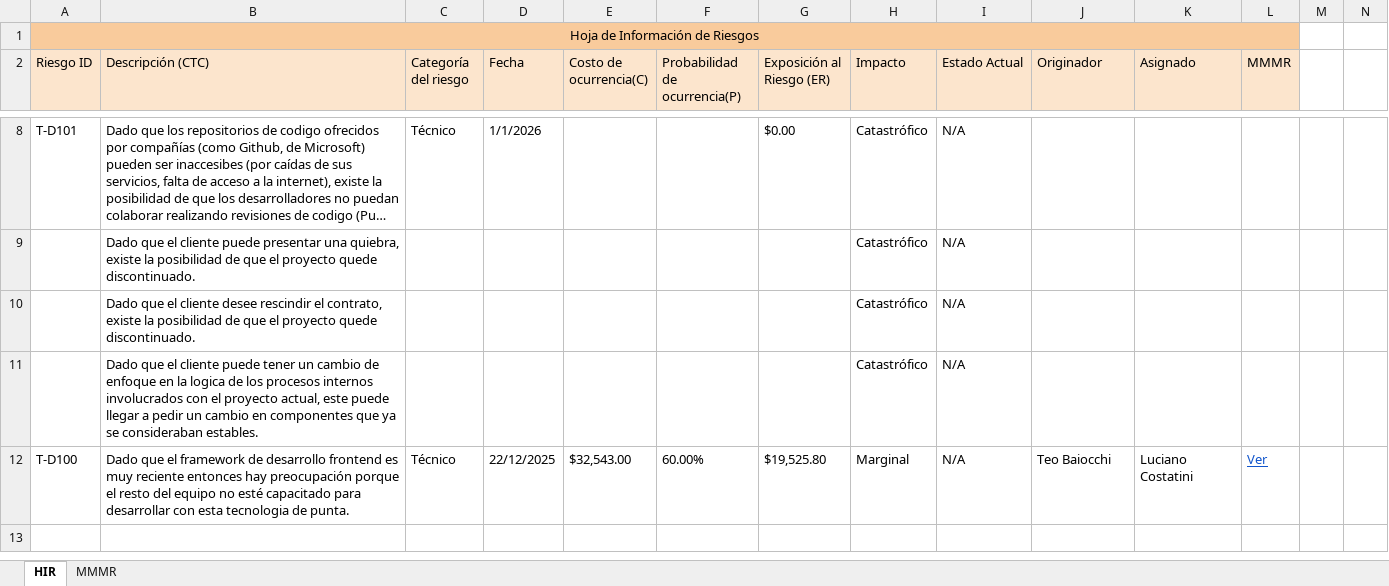
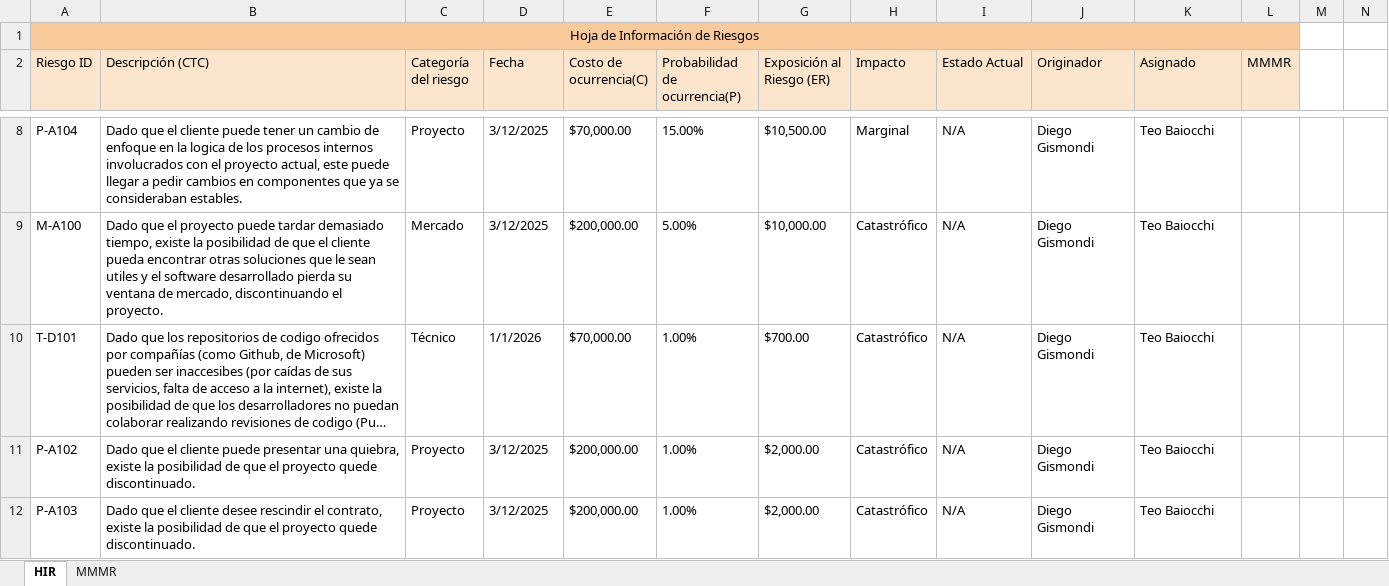
Before and after one commit to elelouch/TrabajoFinalAUS, an Excel workbook: propuesta/TemplateRiesgos.xlsx, sheet HIR, drawn as a sheet; only a part is shown, gaps mark what is left out; long unchanged cells end in …; values as stored, in another font and other column widths than the file's, no borders; removed rows and columns are numbered as before the commit, all else as after; rows hold the shown columns only; the diff covers the shown part only; the diff names each change by its address in the sheet, - before the commit and + after, or states it on an @@ line.

```diff
--- a/propuesta/TemplateRiesgos.xlsx (sheet HIR)
+++ b/propuesta/TemplateRiesgos.xlsx (sheet HIR)
+row 8: P-A104 | Dado que el cliente puede tener un cambio de enfoque en la logica de los procesos internos involucrados con el proyecto actual, este puede llegar a pedir cambios en componentes que ya se consideraban estables. | Proyecto | 3/12/2025 | $70,000.00 | 15.00% | $10,500.00 | Marginal | N/A | Diego Gismondi | Teo Baiocchi
+row 9: M-A100 | Dado que el proyecto puede tardar demasiado tiempo, existe la posibilidad de que el cliente pueda encontrar otras soluciones que le sean utiles y el software desarrollado pierda su ventana de mercado, discontinuando el proyecto. | Mercado | 3/12/2025 | $200,000.00 | 5.00% | $10,000.00 | Catastrófico | N/A | Diego Gismondi | Teo Baiocchi
-E10 (Costo de ocurrencia(C)): (empty)
+E10 (Costo de ocurrencia(C)): $70,000.00
-F10:F12 (Probabilidad de ocurrencia(P)): (empty)
+F10:F12 (Probabilidad de ocurrencia(P)): 1.00%
-G10 (Exposición al Riesgo (ER)): $0.00
+G10 (Exposición al Riesgo (ER)): $700.00
-J10:J12 (Originador): (empty)
+J10:J12 (Originador): Diego Gismondi
-K10:K12 (Asignado): (empty)
+K10:K12 (Asignado): Teo Baiocchi
-A11 (Riesgo ID): (empty)
+A11 (Riesgo ID): P-A102
-C11:C12 (Categoría del riesgo): (empty)
+C11:C12 (Categoría del riesgo): Proyecto
-D11:D12 (Fecha): (empty)
+D11:D12 (Fecha): 3/12/2025
-E11:E12 (Costo de ocurrencia(C)): (empty)
+E11:E12 (Costo de ocurrencia(C)): $200,000.00
-G11:G12 (Exposición al Riesgo (ER)): (empty)
+G11:G12 (Exposición al Riesgo (ER)): $2,000.00
-A12 (Riesgo ID): (empty)
+A12 (Riesgo ID): P-A103
-row 11:  | Dado que el cliente puede tener un cambio de enfoque en la logica de los procesos internos involucrados con el proyecto actual, este puede llegar a pedir un cambio en componentes que ya se consideraban estables. |  |  |  |  |  | Catastrófico | N/A
-row 12: T-D100 | Dado que el framework de desarrollo frontend es muy reciente entonces hay preocupación porque el resto del equipo no esté capacitado para desarrollar con esta tecnologia de punta. | Técnico | 22/12/2025 | $32,543.00 | 60.00% | $19,525.80 | Marginal | N/A | Teo Baiocchi | Luciano Costatini | Ver
```
Also changed, not shown: 2 added rows, 2 removed rows and 10 edited cells elsewhere in this sheet, sheet MMMR, 1 other file.
